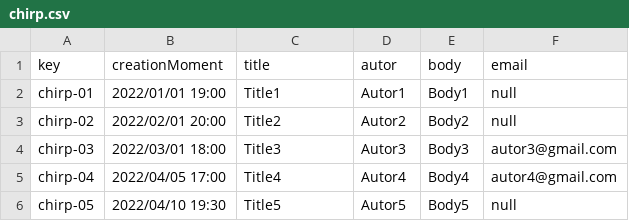
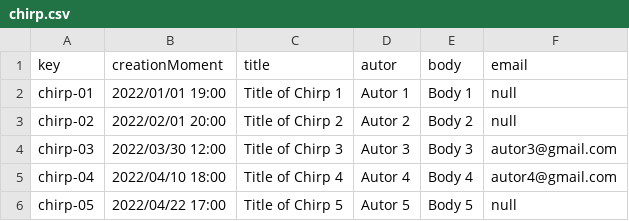
Before and after one commit to RafaJF/Acme-Toolkits, a CSV file: src/main/webapp/WEB-INF/resources/sample-data/chirp.csv, drawn as a sheet.

Commit message:
Task 22D3c: Test feature.any.chirp.list

```diff
--- a/src/main/webapp/WEB-INF/resources/sample-data/chirp.csv
+++ b/src/main/webapp/WEB-INF/resources/sample-data/chirp.csv
@@ -1,6 +1,6 @@
 key,creationMoment,title,autor,body,email
-chirp-01,2022/01/01 19:00,Title1,Autor1,Body1,null
-chirp-02,2022/02/01 20:00,Title2,Autor2,Body2,null
-chirp-03,2022/03/01 18:00,Title3,Autor3,Body3,autor3@gmail.com
-chirp-04,2022/04/05 17:00,Title4,Autor4,Body4,autor4@gmail.com
-chirp-05,2022/04/10 19:30,Title5,Autor5,Body5,null
+chirp-01,2022/01/01 19:00,Title of Chirp 1,Autor 1,Body 1,null
+chirp-02,2022/02/01 20:00,Title of Chirp 2,Autor 2,Body 2,null
+chirp-03,2022/03/30 12:00,Title of Chirp 3,Autor 3,Body 3,autor3@gmail.com
+chirp-04,2022/04/10 18:00,Title of Chirp 4,Autor 4,Body 4,autor4@gmail.com
+chirp-05,2022/04/22 17:00,Title of Chirp 5,Autor 5,Body 5,null
```
Also changed, not shown: 2 other files.
